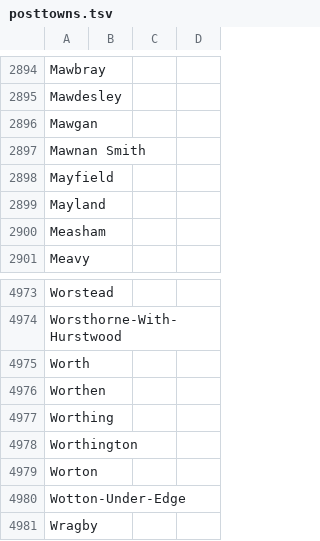
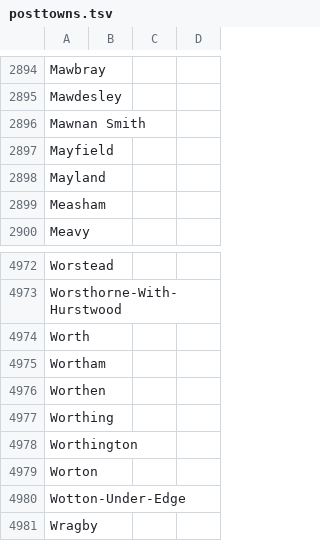
Before and after one commit to symroe/school-eng-data, a TSV file: data/PostTown/posttowns.tsv, drawn as a sheet; only a part is shown, gaps mark what is left out.

```diff
--- a/data/PostTown/posttowns.tsv
+++ b/data/PostTown/posttowns.tsv
@@ -2895,3 +2895,2 @@ Mawbray
 Mawdesley			
-Mawgan			
 Mawnan Smith			
@@ -4975,2 +4974,3 @@ Worsthorne-With-Hurstwood
 Worth			
+Wortham			
 Worthen			
```
Also changed, not shown: 3 other files.
